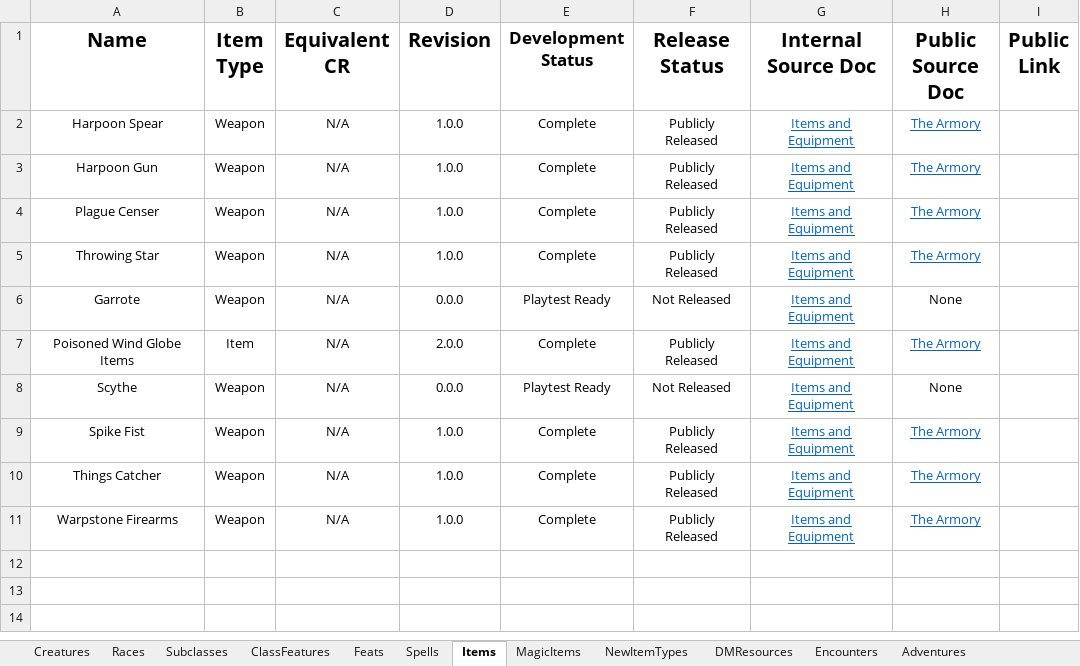
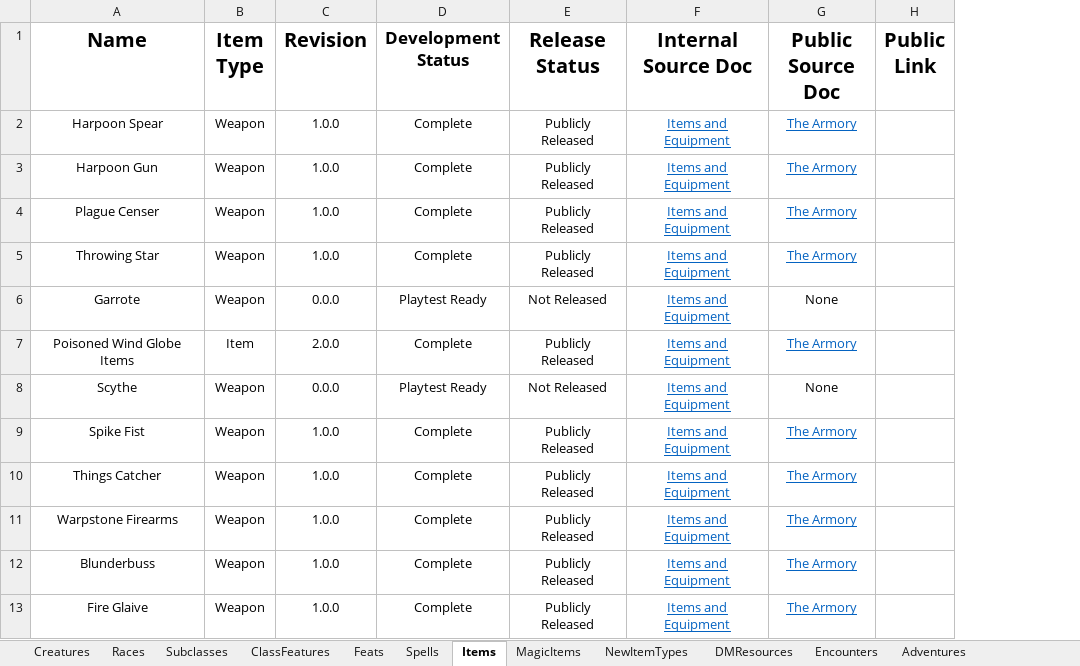
Before and after one commit to HankSnouwaert/DnD-Homebrew, an Excel workbook: ContentList.xlsx, sheet Items, drawn as a sheet; values as stored, in another font and other column widths than the file's, no borders; conditional formats not drawn; 1 other sheet too large or unreadable and not compared; removed rows and columns are numbered as before the commit, all else as after; the diff names each change by its address in the sheet, - before the commit and + after, or states it on an @@ line.

```diff
--- a/ContentList.xlsx (sheet Items)
+++ b/ContentList.xlsx (sheet Items)
-column C (Equivalent CR), rows 2-11: all N/A
+row 12: Blunderbuss | Weapon | 1.0.0 | Complete | Publicly Released | Items and Equipment | The Armory
+row 13: Fire Glaive | Weapon | 1.0.0 | Complete | Publicly Released | Items and Equipment | The Armory
```
Also changed, not shown: sheet Creatures, sheet Encounters, sheet NewItemTypes, sheet DMResources, other sheet tabs.
